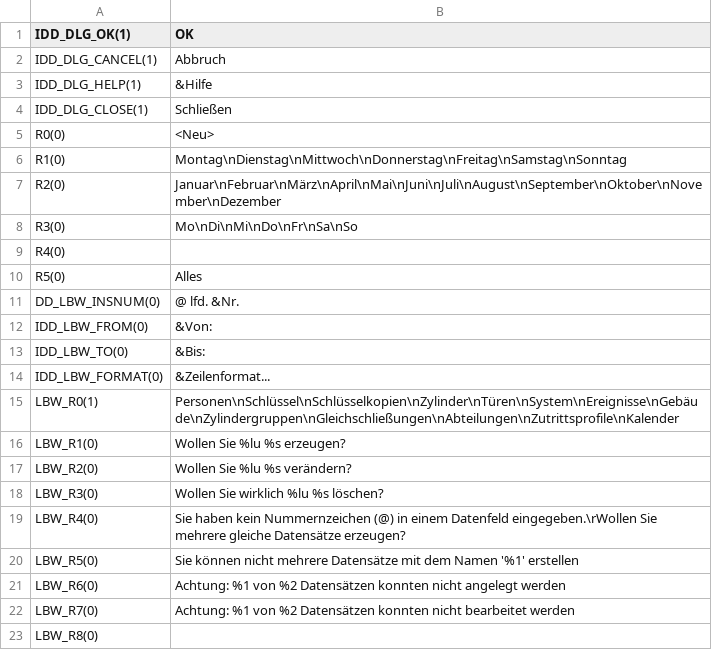
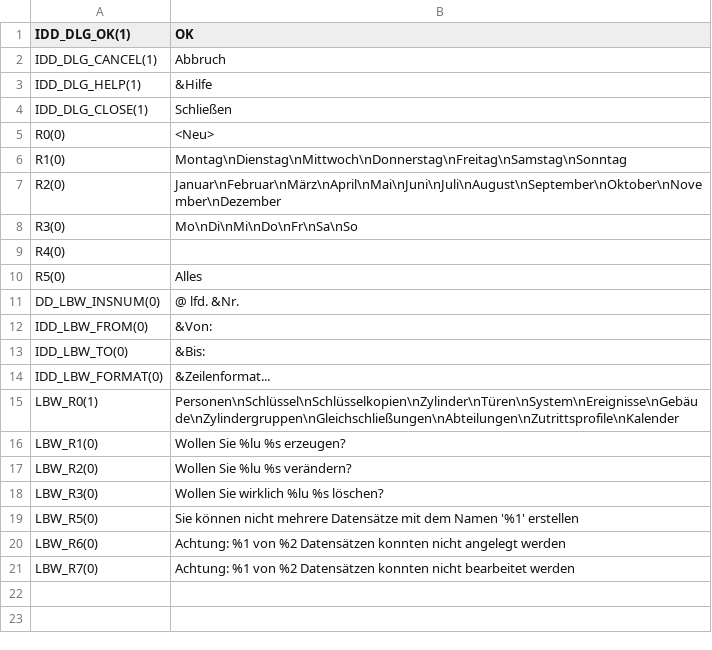
Before and after one commit to KoertnerMuth/translation-new, a CSV file: Lbw.rdb.de.txt.csv, drawn as a sheet.

Commit message:
Update Lbw.rdb.de.txt.csv

```diff
--- a/Lbw.rdb.de.txt.csv
+++ b/Lbw.rdb.de.txt.csv
@@ -18,3 +18,2 @@ LBW_R2(0)	Wollen Sie %lu %s verändern?
 LBW_R3(0)	Wollen Sie wirklich %lu %s löschen?
-LBW_R4(0)	Sie haben kein Nummernzeichen (@) in einem Datenfeld eingegeben.\rWollen Sie mehrere gleiche Datensätze erzeugen?
 LBW_R5(0)	Sie können nicht mehrere Datensätze mit dem Namen '%1' erstellen
@@ -22,2 +21 @@ LBW_R6(0)	Achtung: %1 von %2 Datensätzen konnten nicht angelegt werden
 LBW_R7(0)	Achtung: %1 von %2 Datensätzen konnten nicht bearbeitet werden
-LBW_R8(0)	
```
